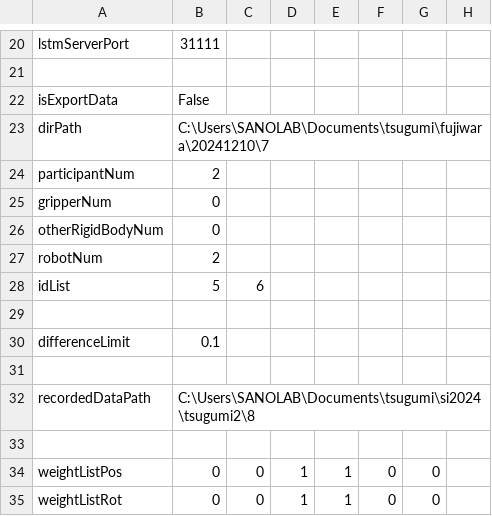
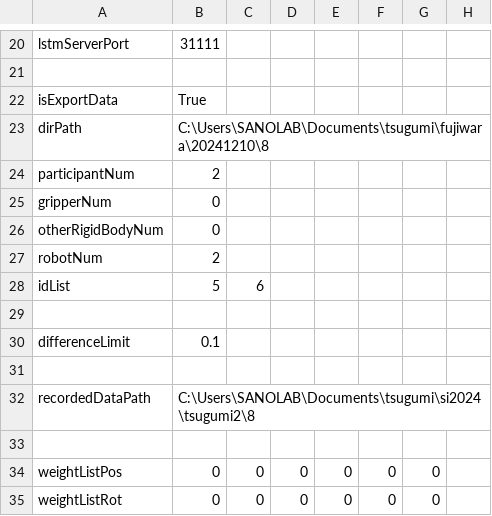
Before and after one commit to clz13087/skill-transfer, a CSV file: config/settings.csv, drawn as a sheet; only a part is shown, gaps mark what is left out.

```diff
--- a/config/settings.csv
+++ b/config/settings.csv
@@ -21,4 +21,4 @@ lstmServerPort,31111
 
-isExportData,False
-dirPath,C:\Users\SANOLAB\Documents\tsugumi\fujiwara\20241210\7
+isExportData,True
+dirPath,C:\Users\SANOLAB\Documents\tsugumi\fujiwara\20241210\8
 participantNum,2
@@ -33,3 +33,3 @@ recordedDataPath,C:\Users\SANOLAB\Documents\tsugumi\si2024\tsugumi2\8
 
-weightListPos,0,0,1,1,0,0
-weightListRot,0,0,1,1,0,0
+weightListPos,0,0,0,0,0,0
+weightListRot,0,0,0,0,0,0
```
Also changed, not shown: 1 other file.
